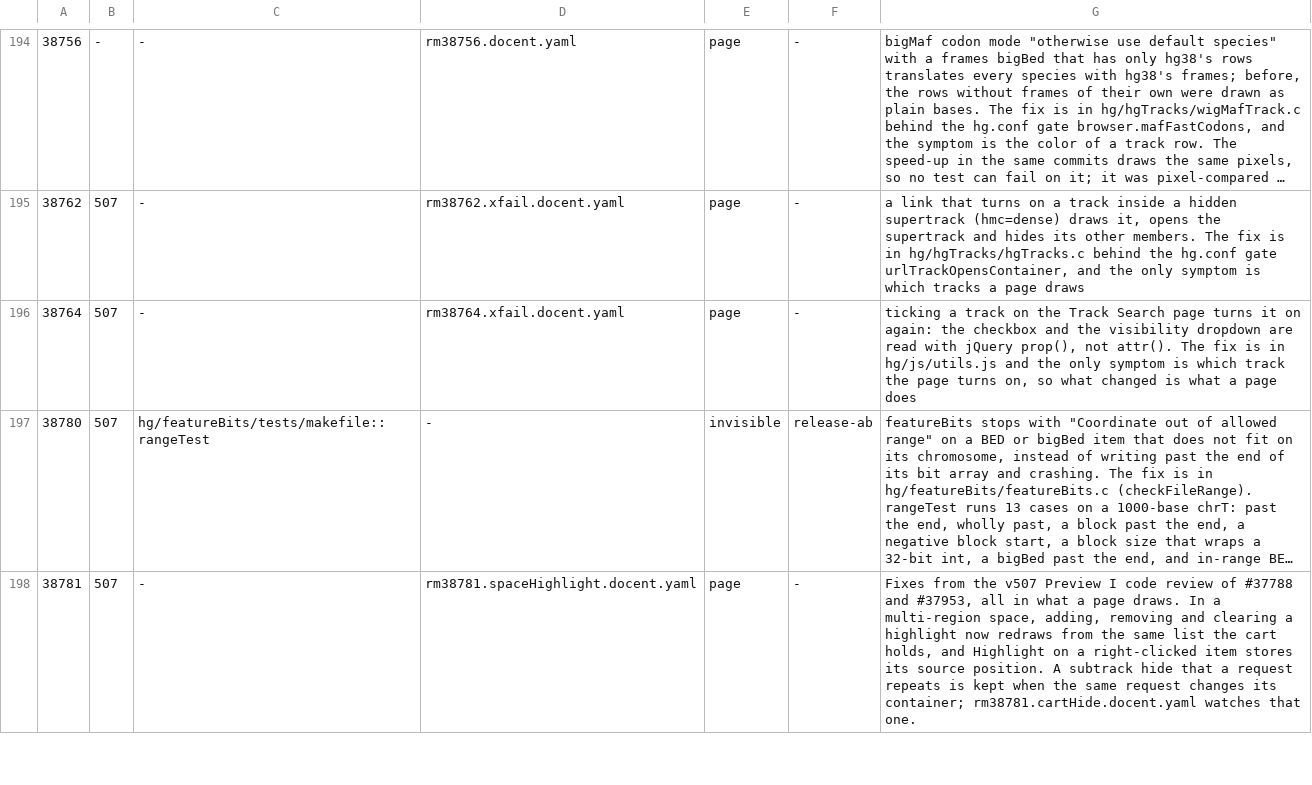
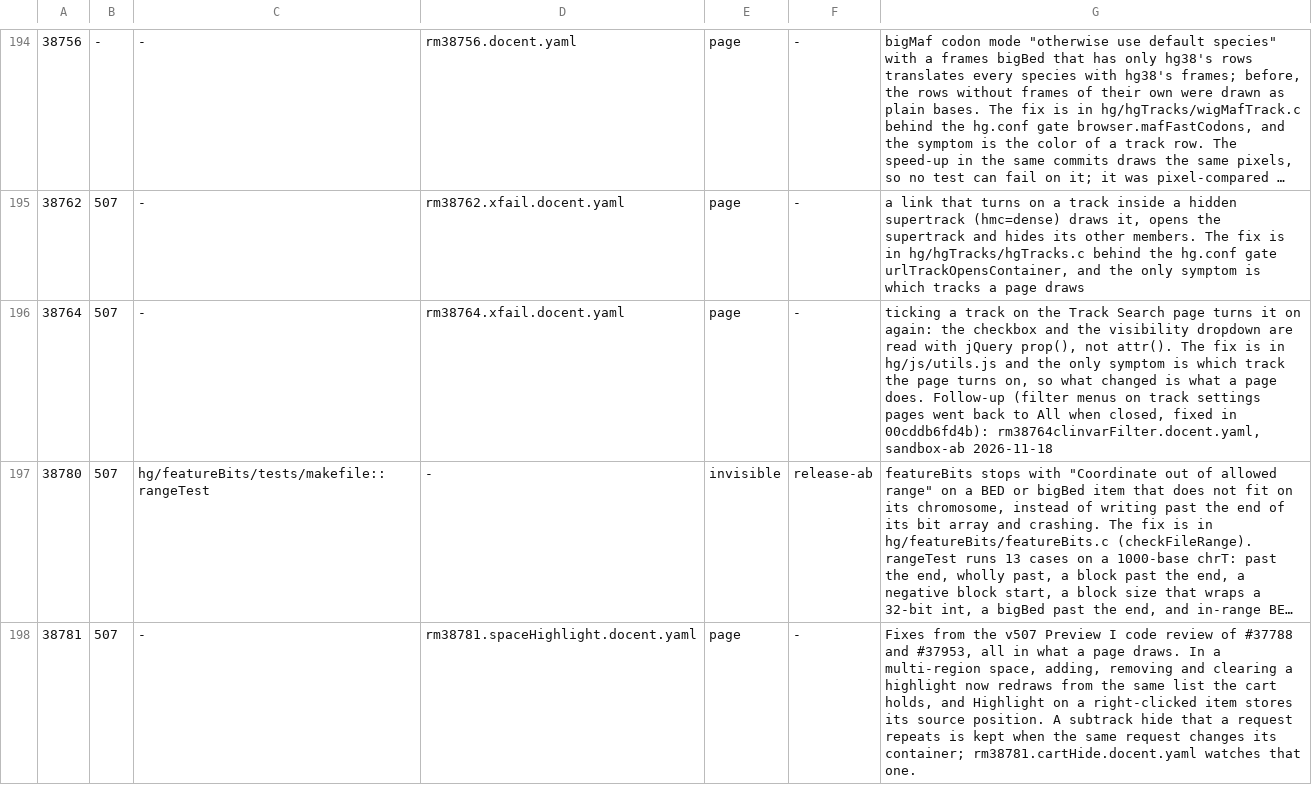
Before and after one commit to ucscGenomeBrowser/kent, a TSV file: src/utils/testRegistry/registry.tsv, drawn as a sheet; only a part is shown, gaps mark what is left out; long unchanged cells end in …; the diff names each change by its address in the sheet, - before the commit and + after, or states it on an @@ line.

Commit message:
Docent test: ClinVar filter menu keeps the user's picks when closed and after Submit. refs #38764

```diff
--- a/src/utils/testRegistry/registry.tsv
+++ b/src/utils/testRegistry/registry.tsv
-G196: …a page does
+G196: …a page does. Follow-up (filter menus on track settings pages went back to All when closed, fixed in 00cddb6fd4b): rm38764clinvarFilter.docent.yaml, sandbox-ab 2026-11-18
```
Also changed, not shown: 1 other file.
